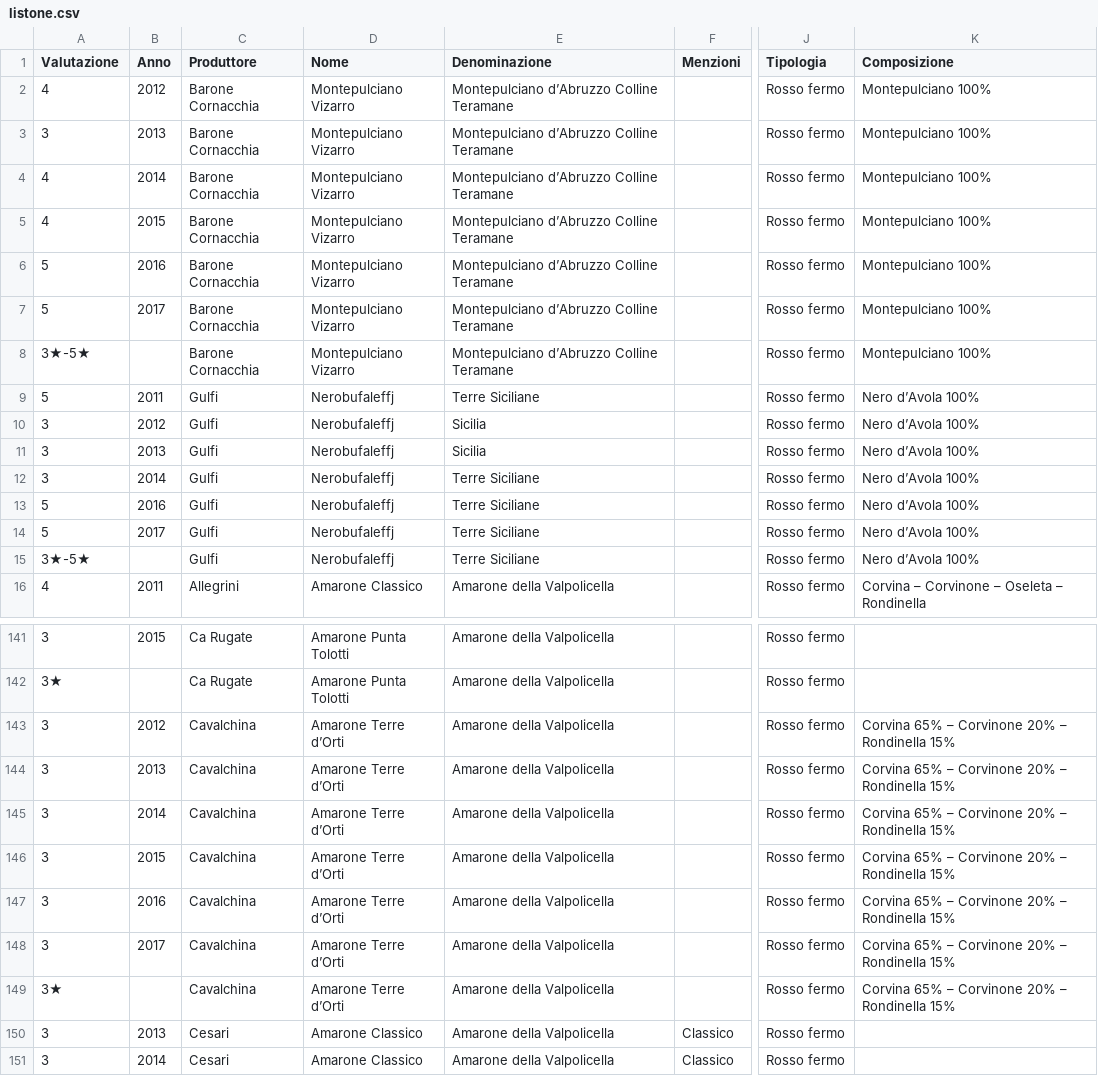
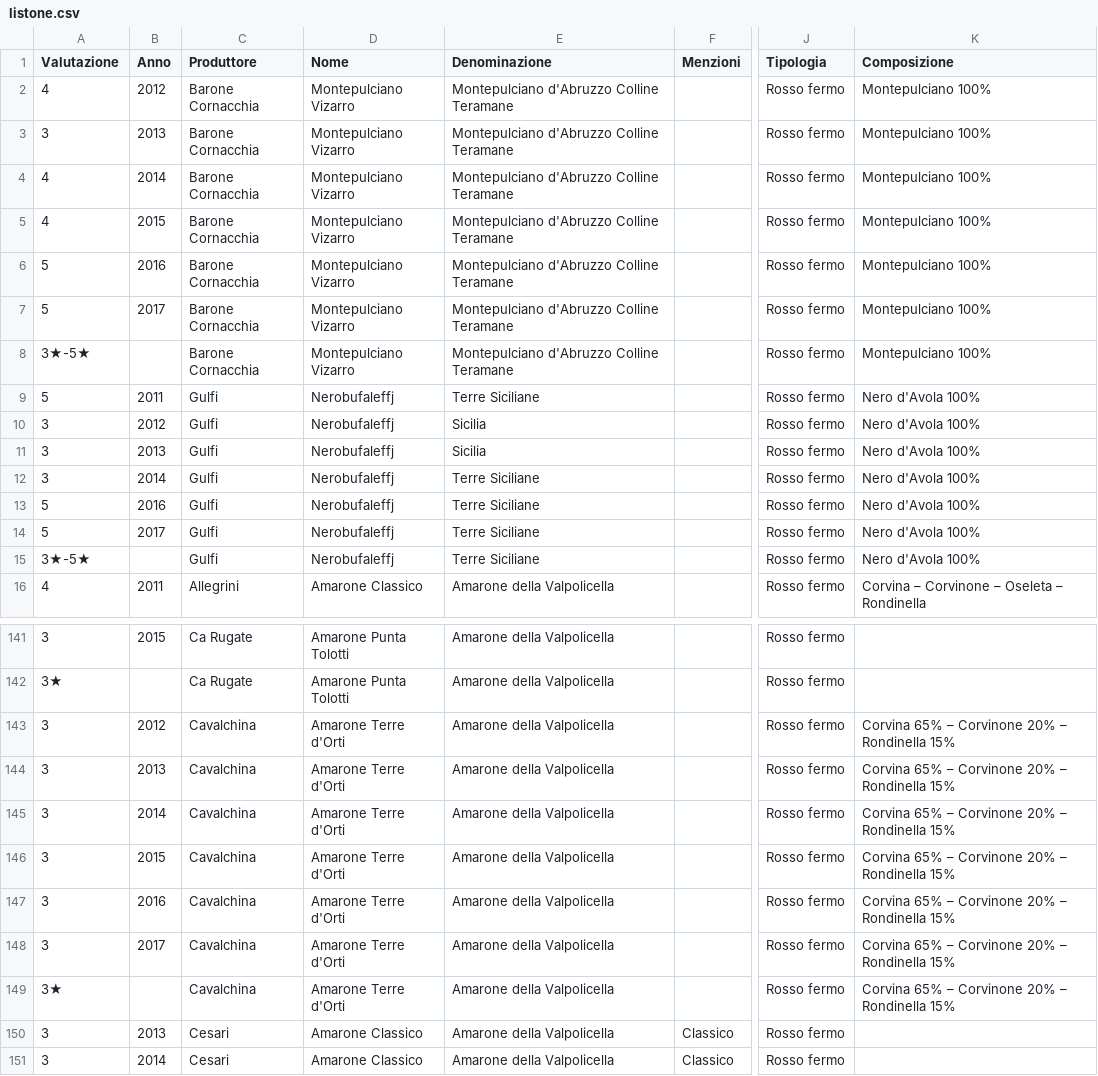
Before and after one commit to dev-crumbs/vinopedia, a CSV file: vini/listone.csv, drawn as a sheet; only a part is shown, gaps mark what is left out; the diff covers the shown part only; the diff names each change by its address in the sheet, - before the commit and + after, or states it on an @@ line.

Commit message:
amarone project milestone 1 fix 10

```diff
--- a/vini/listone.csv
+++ b/vini/listone.csv
-E2:E8 (Denominazione): Montepulciano d’Abruzzo Colline Teramane
+E2:E8 (Denominazione): Montepulciano d'Abruzzo Colline Teramane
-K9:K15 (Composizione): Nero d’Avola 100%
+K9:K15 (Composizione): Nero d'Avola 100%
-D143:D149 (Nome): Amarone Terre d’Orti
+D143:D149 (Nome): Amarone Terre d'Orti
```
Also changed, not shown: 93 edited cells elsewhere in this file.
